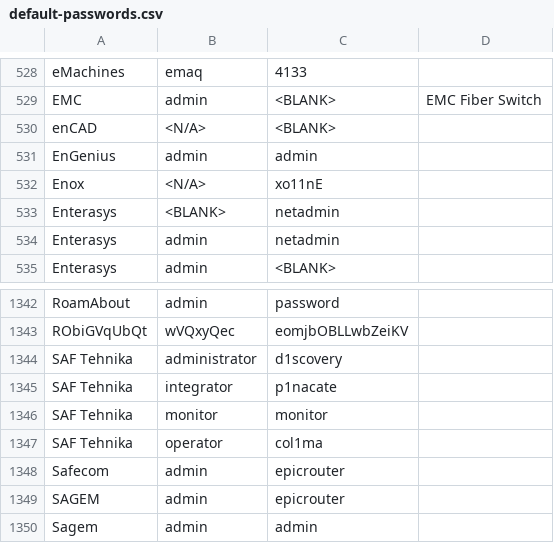
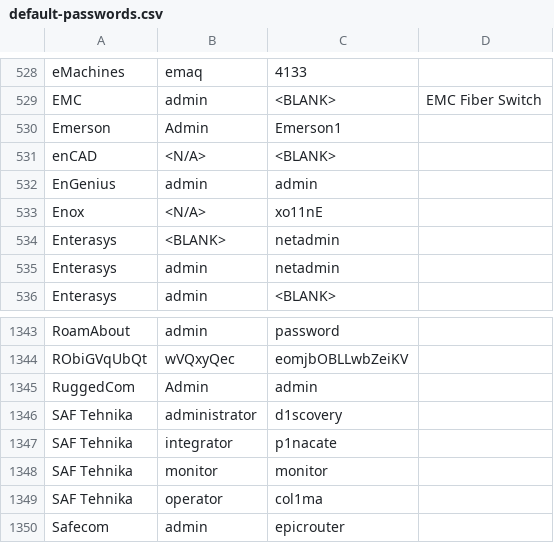
Before and after one commit to danielmiessler/SecLists, a CSV file: Passwords/default-passwords.csv, drawn as a sheet; only a part is shown, gaps mark what is left out; the shorter side is filled out with more unchanged rows; the diff names each change by its address in the sheet, - before the commit and + after, or states it on an @@ line.

Commit message:
Add Emerson, RuggedCom

```diff
--- a/Passwords/default-passwords.csv
+++ b/Passwords/default-passwords.csv
+row 530: Emerson | Admin | Emerson1
+row 1345: RuggedCom | Admin | admin
```
